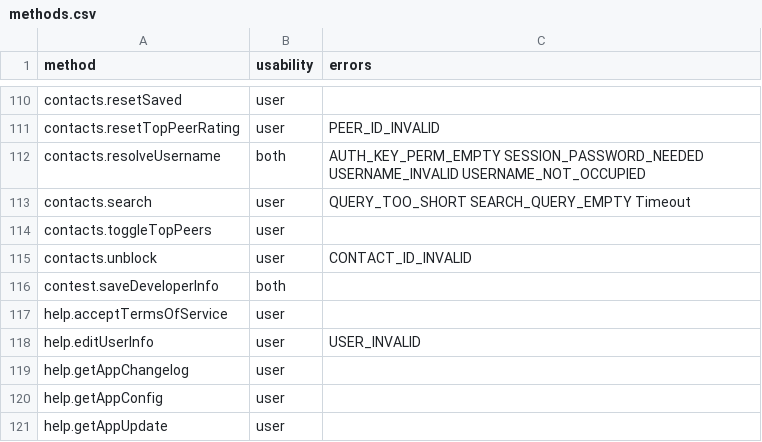
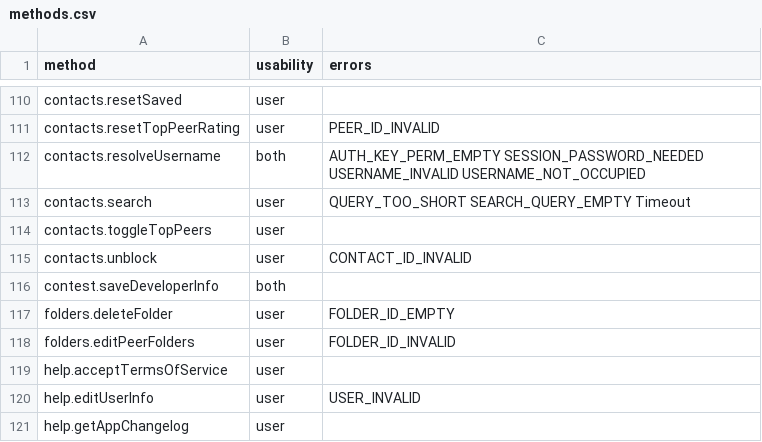
Before and after one commit to LonamiWebs/Telethon, a CSV file: telethon_generator/data/methods.csv, drawn as a sheet; only a part is shown, gaps mark what is left out; the shorter side is filled out with more unchanged rows.

Commit message:
Add friendly methods for archiving dialogs

```diff
--- a/telethon_generator/data/methods.csv
+++ b/telethon_generator/data/methods.csv
@@ -116,2 +116,4 @@ contacts.unblock,user,CONTACT_ID_INVALID
 contest.saveDeveloperInfo,both,
+folders.deleteFolder,user,FOLDER_ID_EMPTY
+folders.editPeerFolders,user,FOLDER_ID_INVALID
 help.acceptTermsOfService,user,
```
Also changed, not shown: telethon_generator/data/errors.csv, 3 other files.
